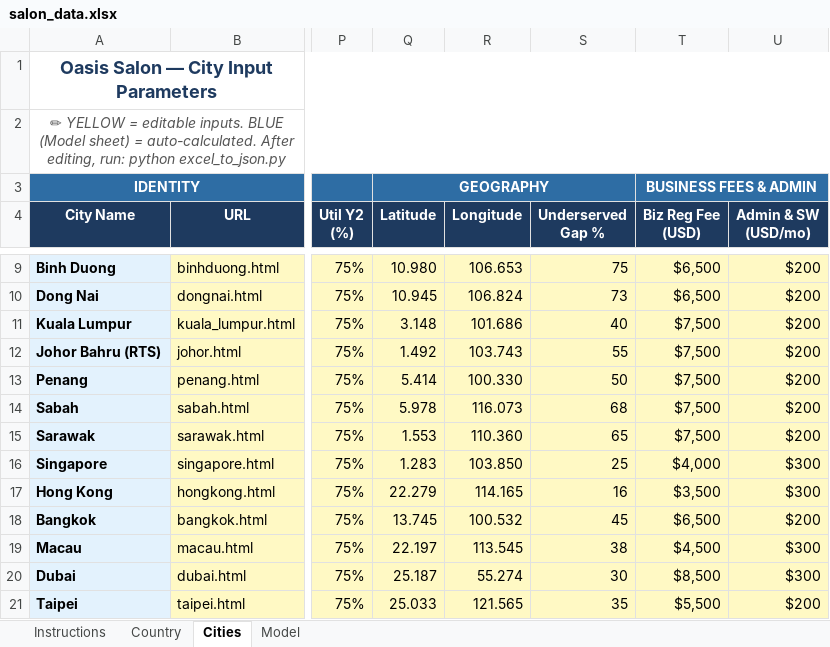
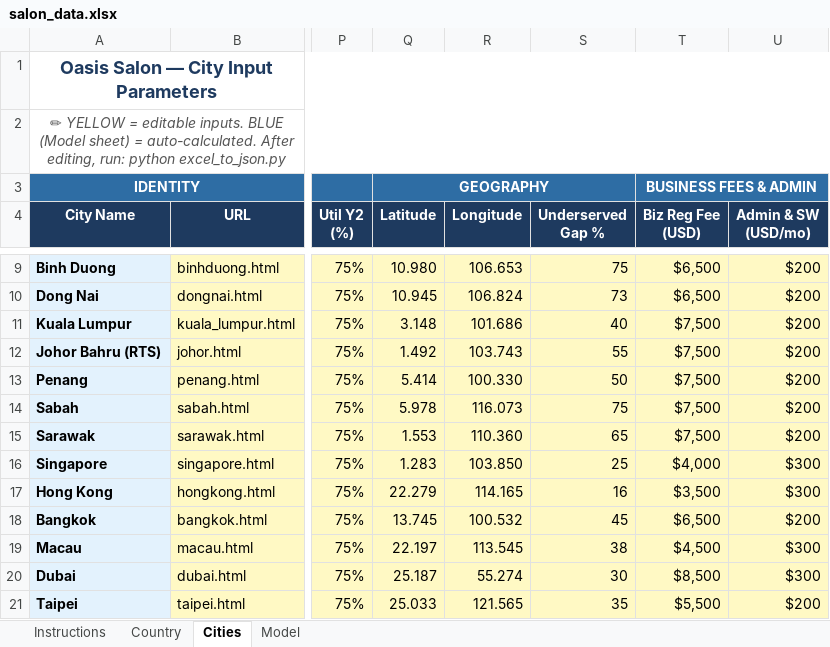
Before and after one commit to vincentekt/oasis-salon-feasibility, an Excel workbook: salon_data.xlsx, sheet Cities, drawn as a sheet; only a part is shown, gaps mark what is left out; values as stored, in another font and other column widths than the file's, no borders; the diff names each change by its address in the sheet, - before the commit and + after, or states it on an @@ line.

```diff
--- a/salon_data.xlsx (sheet Cities)
+++ b/salon_data.xlsx (sheet Cities)
-S14 (Underserved Gap %): 68
+S14 (Underserved Gap %): 75
```
Also changed, not shown: 6 other files.
